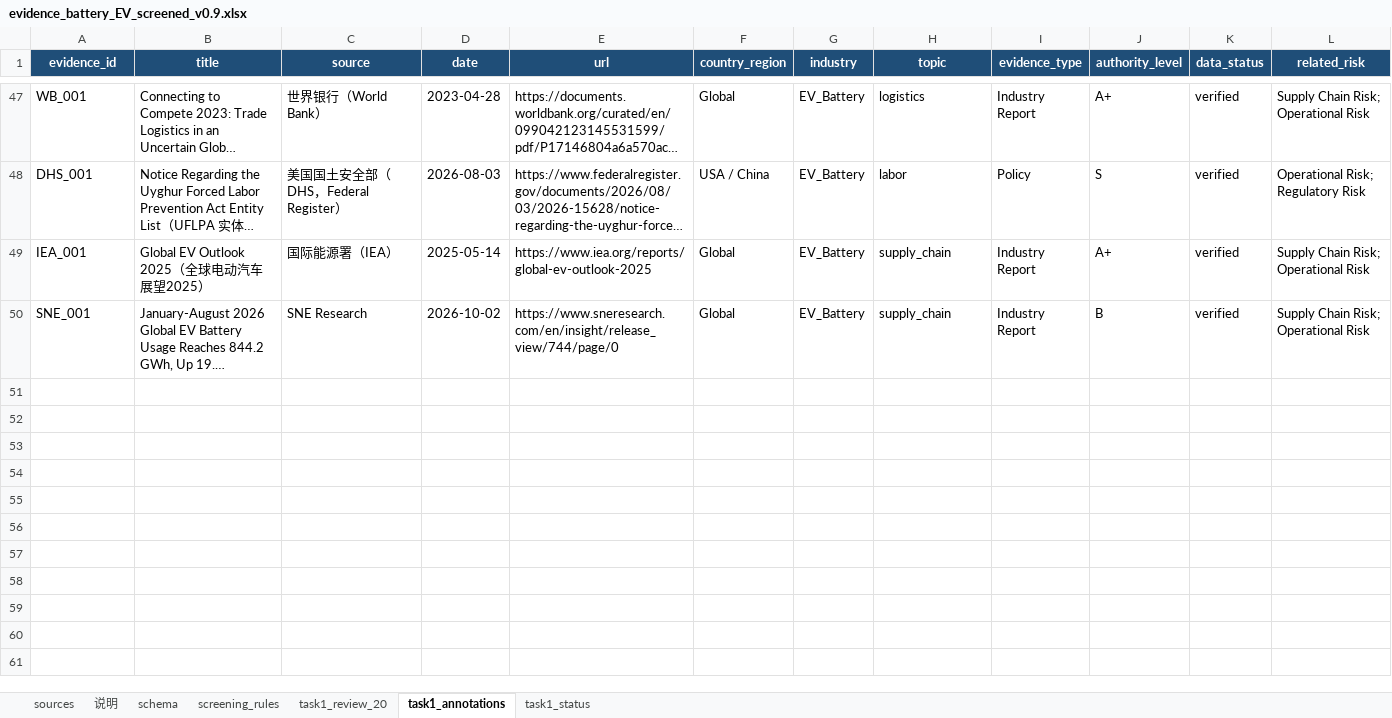
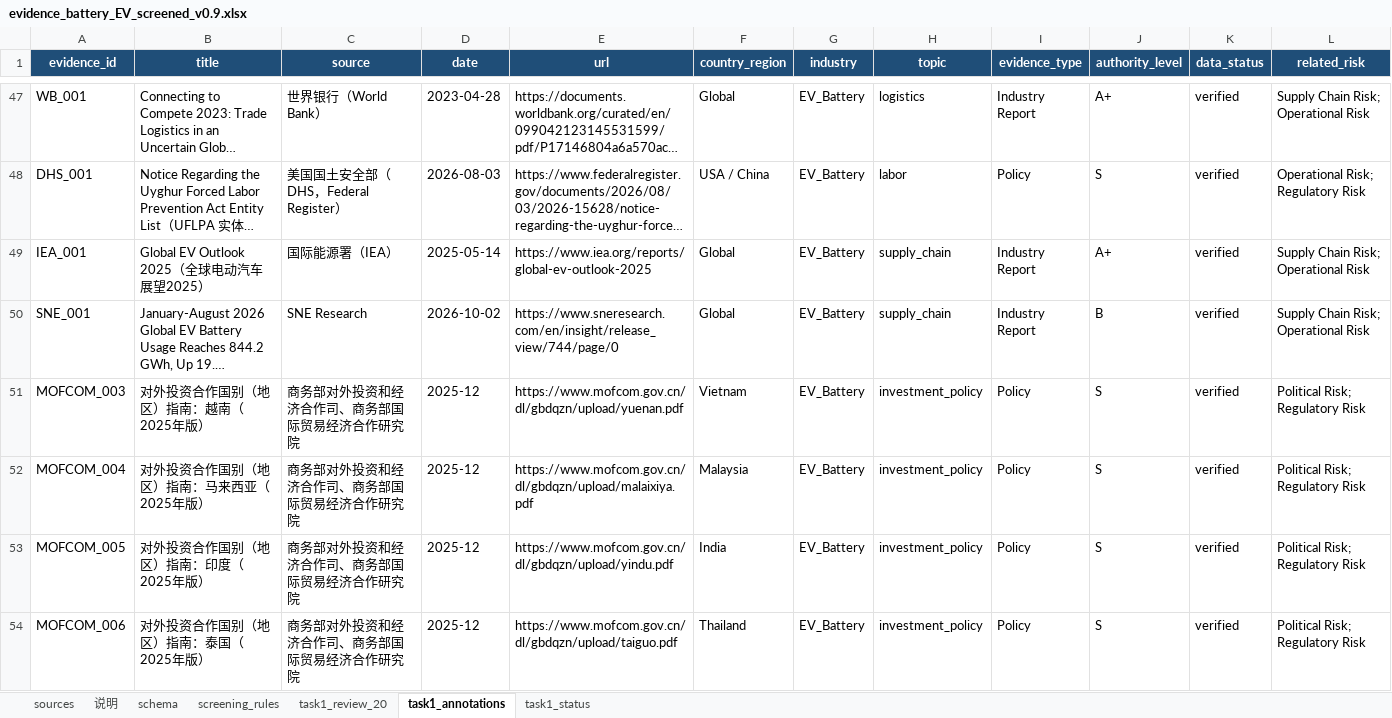
Before and after one commit to RiaYanvv/project, an Excel workbook: data/metadata/evidence_battery_EV_screened_v0.9.xlsx, sheet task1_annotations, drawn as a sheet; only a part is shown, gaps mark what is left out; long unchanged cells end in …; values as stored, in another font and other column widths than the file's, no borders; the diff names each change by its address in the sheet, - before the commit and + after, or states it on an @@ line.

Commit message:
data(task1): v0.9.2 —— MOFCOM_003–006 国别指南入库（49 → 53 篇 / 14,957 chunk）
- 新增 4 个原始文件：data/raw/policy/MOFCOM_003–006.pdf
  商务部《对外投资合作国别（地区）指南》越南 / 马来西亚 / 印度 / 泰国（2025 年版），
  合计 451 页 / 654 chunk；S 级官方报告。
- data/metadata/evidence_battery_EV_screened_v0.9.xlsx：sources 49 → 53 行，
  task1_annotations 同步 49 → 53 行，task1_status 追记 v0.9.2（含 uncertainty/可复现性）。
- data/metadata/evidence_metadata_v0.1.json：由 xlsx 重新派生（53 条）。
- data/vector_database/README.md：规模更新为 53 篇 / 14,957 chunk。
- 全链路重测产物：retrieval_questions / retrieval_results / entity_accuracy /
  baseline_report / risk_assessment_checklist / evidence_quality_test /
  historical_case_benchmark / benchmark_results / task4 / optimized /
  evaluation_report；case_database 的 QA 文本同步（53 条证据库、CASE_001 吸引子 13/17）。

关键结果：Task 6 risk_dimension missing 3 → 0（Risk Recall 1.000）；
43 题 P@5 0.763 / R@10 0.905 / EA 0.936。

```diff
--- a/data/metadata/evidence_battery_EV_screened_v0.9.xlsx (sheet task1_annotations)
+++ b/data/metadata/evidence_battery_EV_screened_v0.9.xlsx (sheet task1_annotations)
+row 51: MOFCOM_003 | 对外投资合作国别（地区）指南：越南（2025年版） | 商务部对外投资和经济合作司、商务部国际贸易经济合作研究院 | 2025-12 | https://www.mofcom.gov.cn/dl/gbdqzn/upload/yuenan.pdf | Vietnam | EV_Battery | investment_policy | Policy | S | verified | Political Risk; Regulatory Risk
+row 52: MOFCOM_004 | 对外投资合作国别（地区）指南：马来西亚（2025年版） | 商务部对外投资和经济合作司、商务部国际贸易经济合作研究院 | 2025-12 | https://www.mofcom.gov.cn/dl/gbdqzn/upload/malaixiya.pdf | Malaysia | EV_Battery | investment_policy | Policy | S | verified | Political Risk; Regulatory Risk
+row 53: MOFCOM_005 | 对外投资合作国别（地区）指南：印度（2025年版） | 商务部对外投资和经济合作司、商务部国际贸易经济合作研究院 | 2025-12 | https://www.mofcom.gov.cn/dl/gbdqzn/upload/yindu.pdf | India | EV_Battery | investment_policy | Policy | S | verified | Political Risk; Regulatory Risk
+row 54: MOFCOM_006 | 对外投资合作国别（地区）指南：泰国（2025年版） | 商务部对外投资和经济合作司、商务部国际贸易经济合作研究院 | 2025-12 | https://www.mofcom.gov.cn/dl/gbdqzn/upload/taiguo.pdf | Thailand | EV_Battery | investment_policy | Policy | S | verified | Political Risk; Regulatory Risk
```
Also changed, not shown: sheet sources, sheet task1_status, data/evaluation/evidence_quality_test.xlsx, data/evaluation/optimized/retrieval_results.xlsx, 23 other files.
